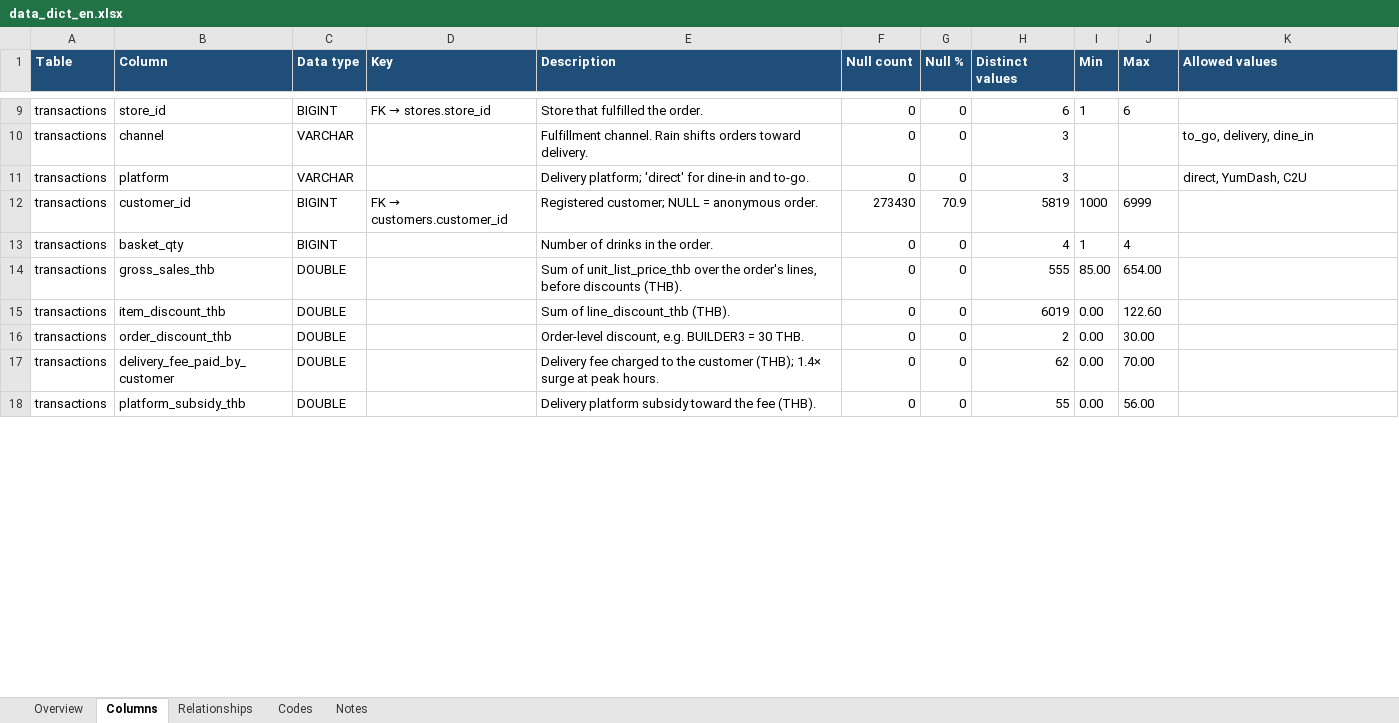
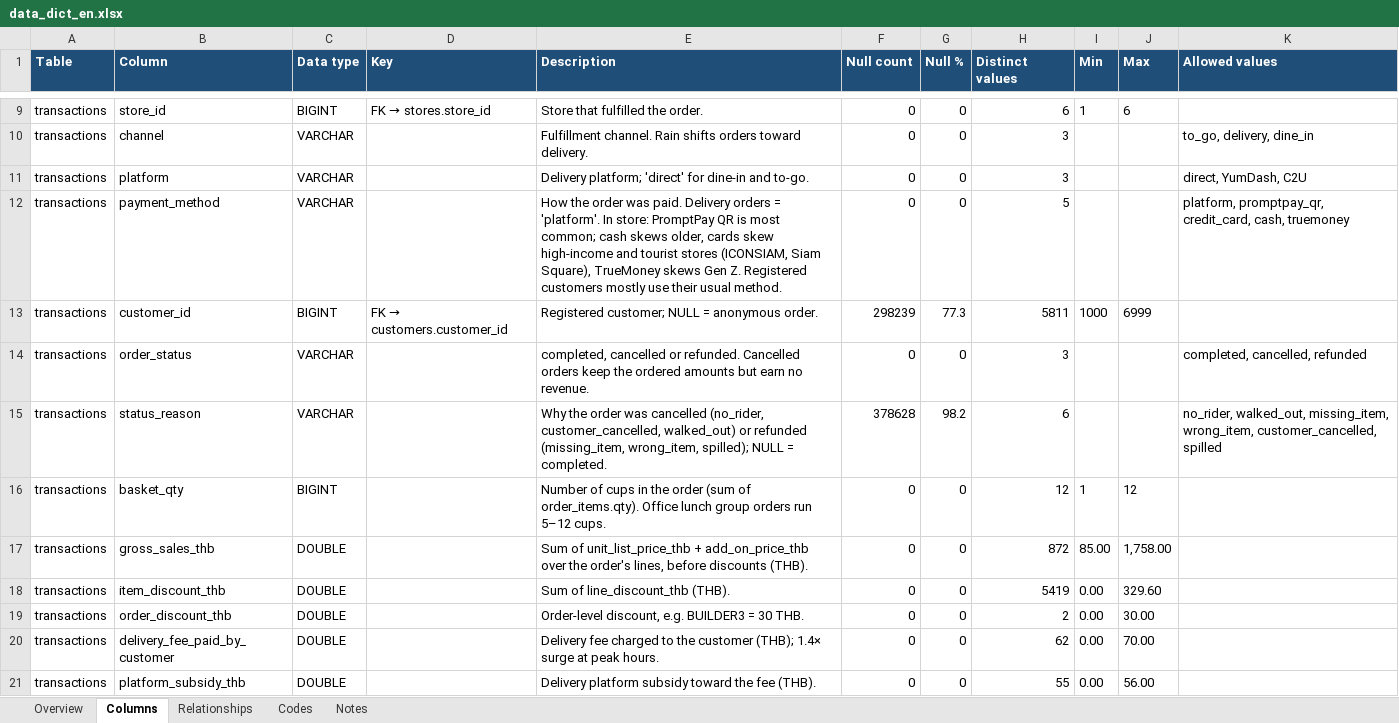
Before and after one commit to prasertcbs/picha, an Excel workbook: picha12mo/data_dict_en.xlsx, sheet Columns, drawn as a sheet; only a part is shown, gaps mark what is left out; values as stored, in another font and other column widths than the file's, no borders; addresses are those after the commit; the diff covers the shown part only; the diff names each change by its address in the sheet, - before the commit and + after, or states it on an @@ line.

```diff
--- a/picha12mo/data_dict_en.xlsx (sheet Columns)
+++ b/picha12mo/data_dict_en.xlsx (sheet Columns)
+row 12: transactions | payment_method | VARCHAR |  | How the order was paid. Delivery orders = 'platform'. In store: PromptPay QR is most common; cash skews older, cards skew high-income and tourist stores (ICONSIAM, Siam Square), TrueMoney skews Gen Z. Registered customers mostly use their usual method. | 0 | 0 | 5 |  |  | platform, promptpay_qr, credit_card, cash, truemoney
-F13 (Null count): 273430
+F13 (Null count): 298239
-G13 (Null %): 70.9
+G13 (Null %): 77.3
-H13 (Distinct values): 5819
+H13 (Distinct values): 5811
+row 14: transactions | order_status | VARCHAR |  | completed, cancelled or refunded. Cancelled orders keep the ordered amounts but earn no revenue. | 0 | 0 | 3 |  |  | completed, cancelled, refunded
+row 15: transactions | status_reason | VARCHAR |  | Why the order was cancelled (no_rider, customer_cancelled, walked_out) or refunded (missing_item, wrong_item, spilled); NULL = completed. | 378628 | 98.2 | 6 |  |  | no_rider, walked_out, missing_item, wrong_item, customer_cancelled, spilled
-E16 (Description): Number of drinks in the order.
+E16 (Description): Number of cups in the order (sum of order_items.qty). Office lunch group orders run 5–12 cups.
-H16 (Distinct values): 4
+H16 (Distinct values): 12
-J16 (Max): 4
+J16 (Max): 12
-E17 (Description): …of unit_list_price_thb over the…
+E17 (Description): …of unit_list_price_thb + add_on_price_thb over the…
-H17 (Distinct values): 555
+H17 (Distinct values): 872
-J17 (Max): 654.00
+J17 (Max): 1,758.00
-H18 (Distinct values): 6019
+H18 (Distinct values): 5419
-J18 (Max): 122.60
+J18 (Max): 329.60
```
Also changed, not shown: 18 added rows and 63 edited cells elsewhere in this sheet, sheet Relationships, sheet Overview, sheet Codes, sheet Notes, 11 other files.
